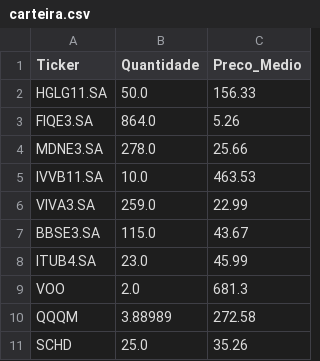
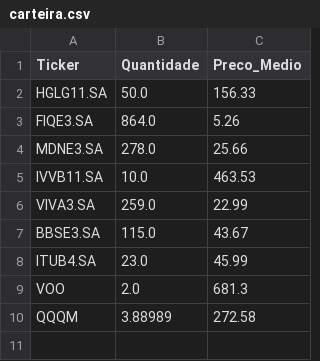
Before and after one commit to prtg2c/painel-dtm, a CSV file: carteira.csv, drawn as a sheet; the diff names each change by its address in the sheet, - before the commit and + after, or states it on an @@ line.

Commit message:
Atualização da carteira via Streamlit

```diff
--- a/carteira.csv
+++ b/carteira.csv
-row 11: SCHD | 25.0 | 35.26
```
